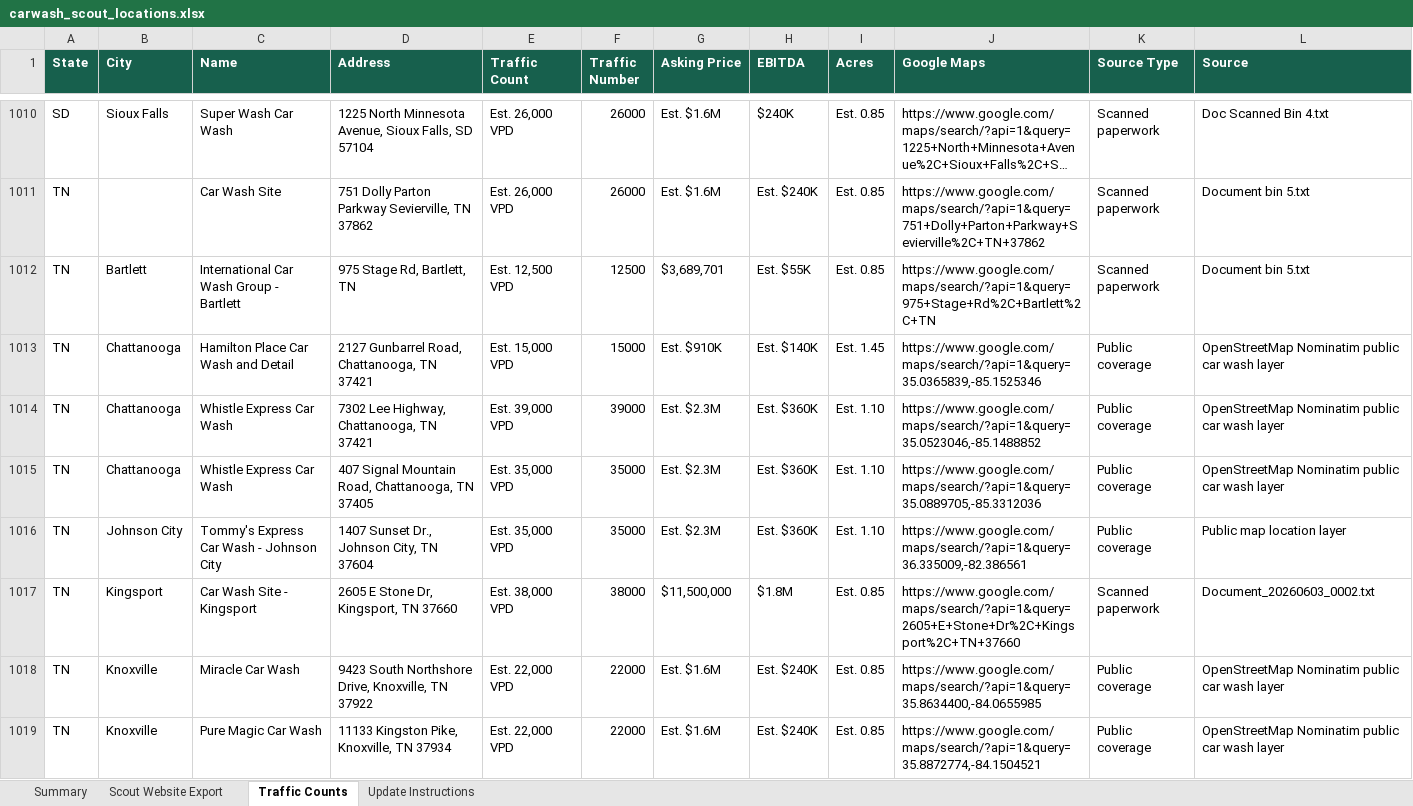
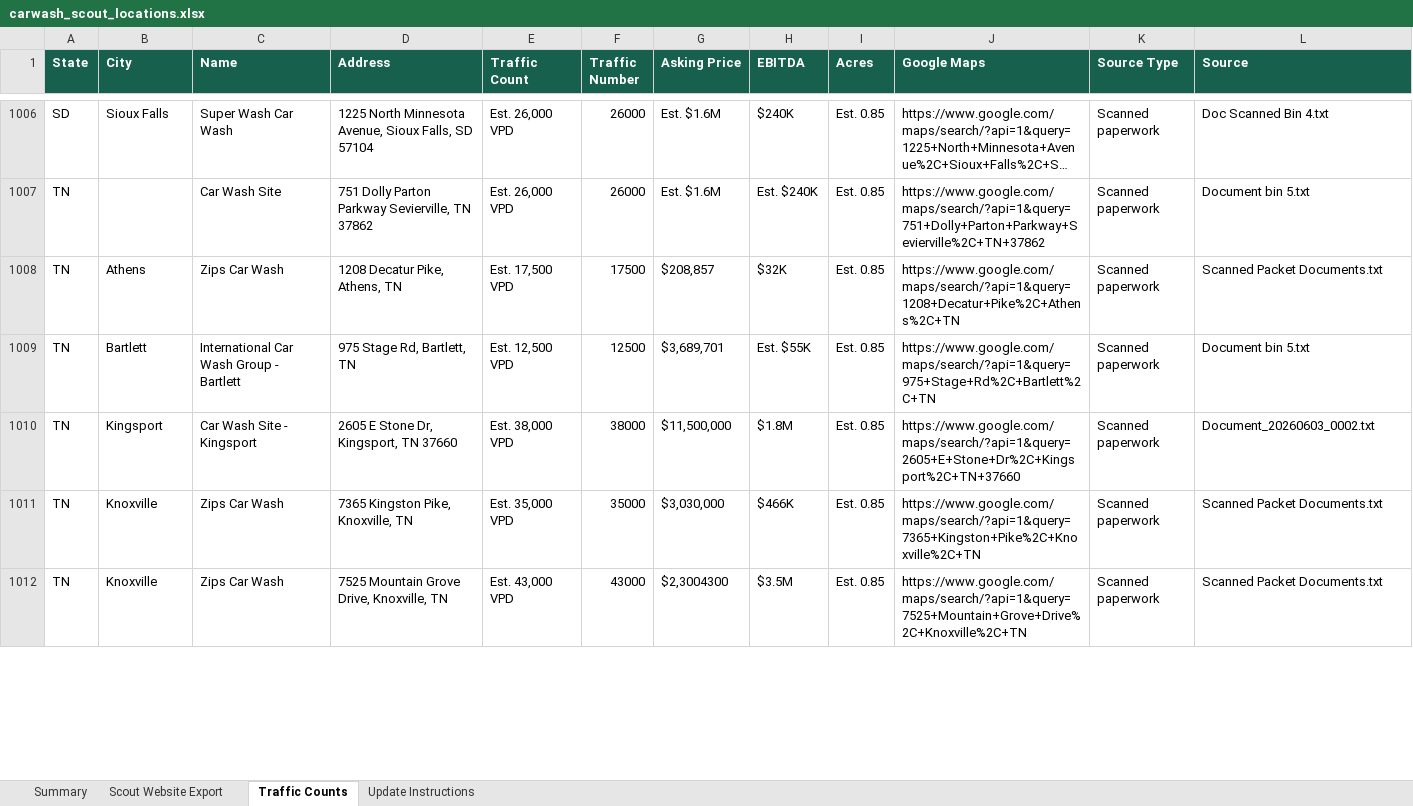
Before and after one commit to jcerami03-creator/shullman-carwash-scout, an Excel workbook: outputs/carwash_scout_locations.xlsx, sheet Traffic Counts, drawn as a sheet; only a part is shown, gaps mark what is left out; long unchanged cells end in …; values as stored, in another font and other column widths than the file's, no borders; table styles not drawn; removed rows and columns are numbered as before the commit, all else as after; the diff covers the shown part only; the diff names each change by its address in the sheet, - before the commit and + after, or states it on an @@ line.

Commit message:
Add scanned packet carwash records

```diff
--- a/outputs/carwash_scout_locations.xlsx (sheet Traffic Counts)
+++ b/outputs/carwash_scout_locations.xlsx (sheet Traffic Counts)
+row 1008: TN | Athens | Zips Car Wash | 1208 Decatur Pike, Athens, TN | Est. 17,500 VPD | 17500 | $208,857 | $32K | Est. 0.85 | https://www.google.com/maps/search/?api=1&query=1208+Decatur+Pike%2C+Athens%2C+TN | Scanned paperwork | Scanned Packet Documents.txt
-row 1013: TN | Chattanooga | Hamilton Place Car Wash and Detail | 2127 Gunbarrel Road, Chattanooga, TN 37421 | Est. 15,000 VPD | 15000 | Est. $910K | Est. $140K | Est. 1.45 | https://www.google.com/maps/search/?api=1&query=35.0365839,-85.1525346 | Public coverage | OpenStreetMap Nominatim public car wash layer
-row 1014: TN | Chattanooga | Whistle Express Car Wash | 7302 Lee Highway, Chattanooga, TN 37421 | Est. 39,000 VPD | 39000 | Est. $2.3M | Est. $360K | Est. 1.10 | https://www.google.com/maps/search/?api=1&query=35.0523046,-85.1488852 | Public coverage | OpenStreetMap Nominatim public car wash layer
-row 1015: TN | Chattanooga | Whistle Express Car Wash | 407 Signal Mountain Road, Chattanooga, TN 37405 | Est. 35,000 VPD | 35000 | Est. $2.3M | Est. $360K | Est. 1.10 | https://www.google.com/maps/search/?api=1&query=35.0889705,-85.3312036 | Public coverage | OpenStreetMap Nominatim public car wash layer
-row 1016: TN | Johnson City | Tommy's Express Car Wash - Johnson City | 1407 Sunset Dr., Johnson City, TN 37604 | Est. 35,000 VPD | 35000 | Est. $2.3M | Est. $360K | Est. 1.10 | https://www.google.com/maps/search/?api=1&query=36.335009,-82.386561 | Public coverage | Public map location layer
-C1011 (Name): Miracle Car Wash
+C1011 (Name): Zips Car Wash
-D1011 (Address): 9423 South Northshore Drive, Knoxville, TN 37922
+D1011 (Address): 7365 Kingston Pike, Knoxville, TN
-E1011 (Traffic Count): Est. 22,000 VPD
+E1011 (Traffic Count): Est. 35,000 VPD
-F1011 (Traffic Number): 22000
+F1011 (Traffic Number): 35000
-G1011 (Asking Price): Est. $1.6M
+G1011 (Asking Price): $3,030,000
-H1011 (EBITDA): Est. $240K
+H1011 (EBITDA): $466K
-J1011 (Google Maps): https://www.google.com/maps/search/?api=1&query=35.8634400,-84.0655985
+J1011 (Google Maps): https://www.google.com/maps/search/?api=1&query=7365+Kingston+Pike%2C+Knoxville%2C+TN
-K1011:K1012 (Source Type): Public coverage
+K1011:K1012 (Source Type): Scanned paperwork
-L1011:L1012 (Source): OpenStreetMap Nominatim public car wash layer
+L1011:L1012 (Source): Scanned Packet Documents.txt
-C1012 (Name): Pure Magic Car Wash
+C1012 (Name): Zips Car Wash
-D1012 (Address): 11133 Kingston Pike, Knoxville, TN 37934
+D1012 (Address): 7525 Mountain Grove Drive, Knoxville, TN
-E1012 (Traffic Count): Est. 22,000 VPD
+E1012 (Traffic Count): Est. 43,000 VPD
-F1012 (Traffic Number): 22000
+F1012 (Traffic Number): 43000
-G1012 (Asking Price): Est. $1.6M
+G1012 (Asking Price): $2,3004300
-H1012 (EBITDA): Est. $240K
+H1012 (EBITDA): $3.5M
-J1012 (Google Maps): https://www.google.com/maps/search/?api=1&query=35.8872774,-84.1504521
+J1012 (Google Maps): https://www.google.com/maps/search/?api=1&query=7525+Mountain+Grove+Drive%2C+Knoxville%2C+TN
```
Also changed, not shown: 70 added rows, 67 removed rows and 131 edited cells elsewhere in this sheet, sheet Scout Website Export, sheet Summary, 8 other files.
